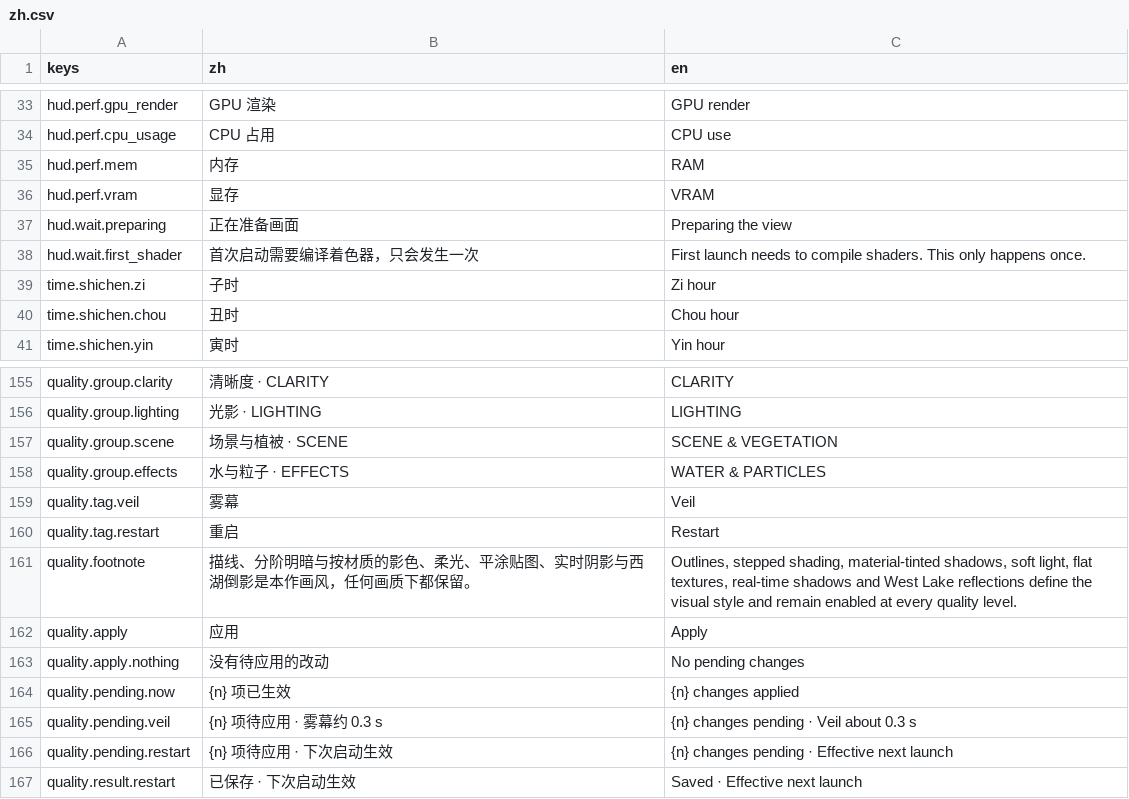
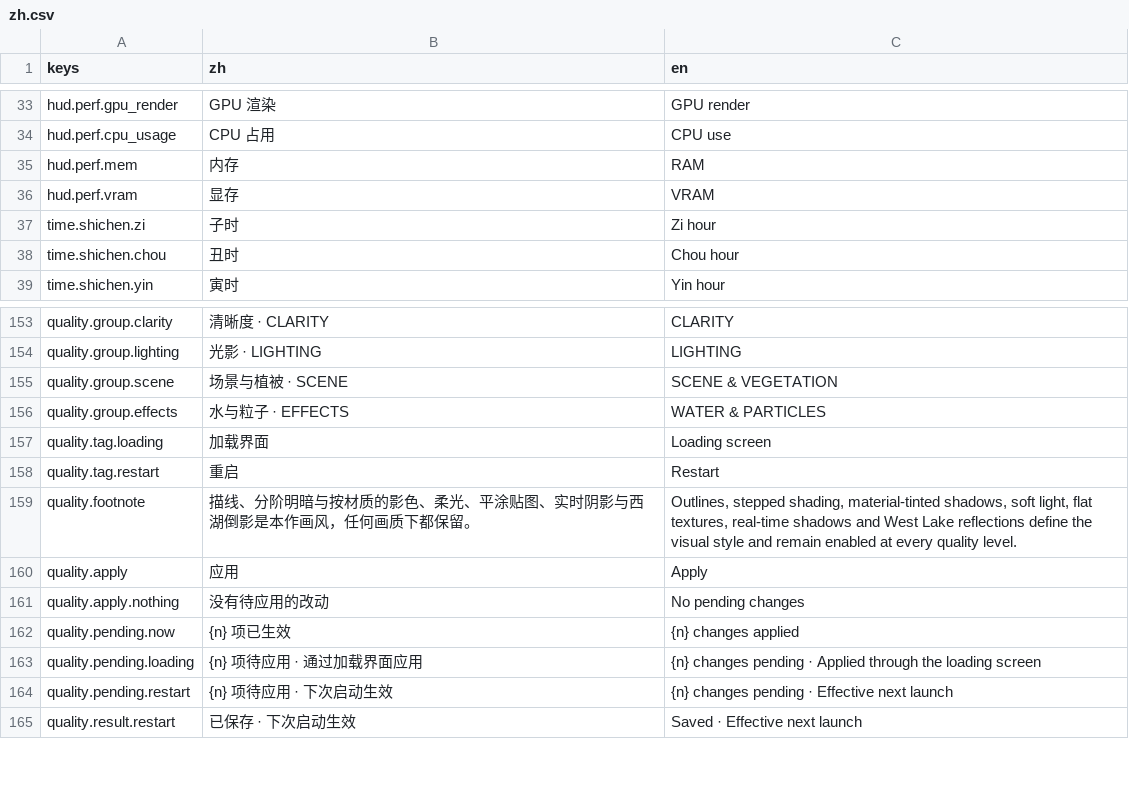
Before and after one commit to Wendystar0628/UESTC_RPG, a CSV file: game/hud/i18n/zh.csv, drawn as a sheet; only a part is shown, gaps mark what is left out.

```diff
--- a/game/hud/i18n/zh.csv
+++ b/game/hud/i18n/zh.csv
@@ -36,4 +36,2 @@ hud.perf.mem,内存,RAM
 hud.perf.vram,显存,VRAM
-hud.wait.preparing,正在准备画面,Preparing the view
-hud.wait.first_shader,首次启动需要编译着色器，只会发生一次,First launch needs to compile shaders. This only happens once.
 time.shichen.zi,子时,Zi hour
@@ -158,3 +156,3 @@ quality.group.scene,场景与植被 · SCENE,SCENE & VEGETATION
 quality.group.effects,水与粒子 · EFFECTS,WATER & PARTICLES
-quality.tag.veil,雾幕,Veil
+quality.tag.loading,加载界面,Loading screen
 quality.tag.restart,重启,Restart
@@ -164,3 +162,3 @@ quality.apply.nothing,没有待应用的改动,No pending changes
 quality.pending.now,{n} 项已生效,{n} changes applied
-quality.pending.veil,{n} 项待应用 · 雾幕约 0.3 s,{n} changes pending · Veil about 0.3 s
+quality.pending.loading,{n} 项待应用 · 通过加载界面应用,{n} changes pending · Applied through the loading screen
 quality.pending.restart,{n} 项待应用 · 下次启动生效,{n} changes pending · Effective next launch
```
Also changed, not shown: 16 other files.
